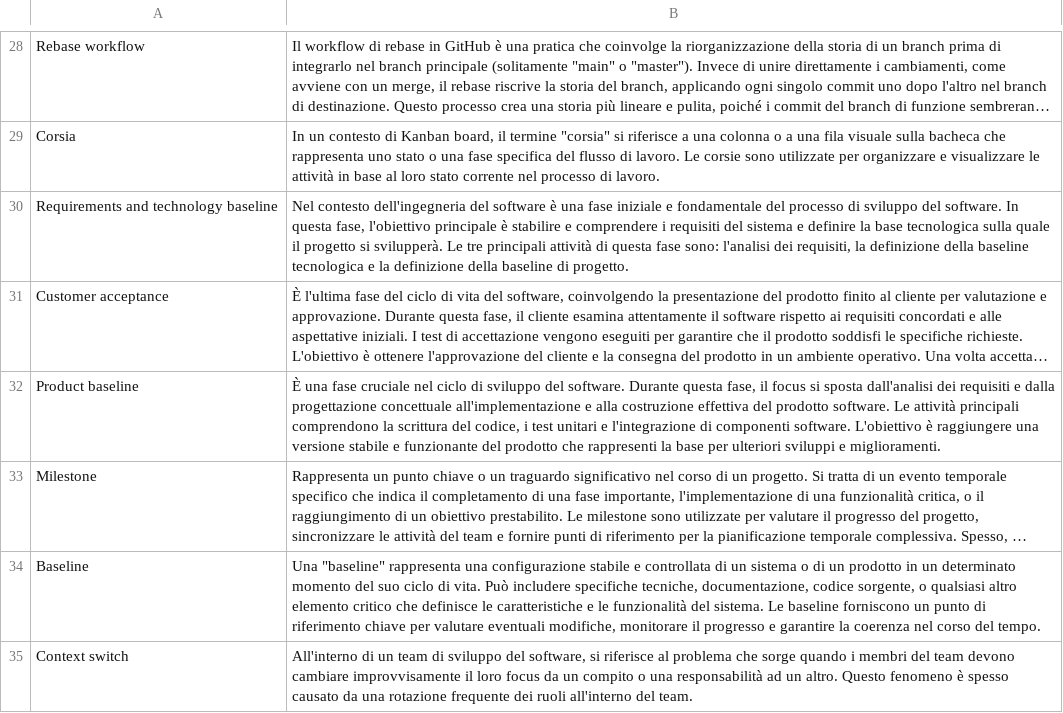
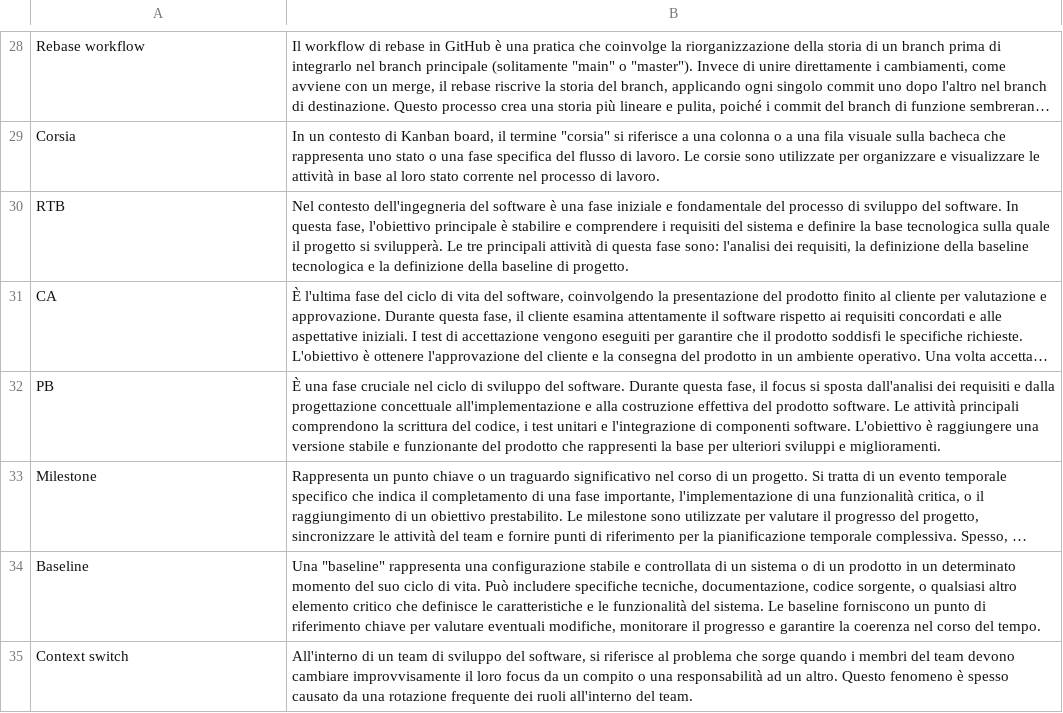
Before and after one commit to SWATEngineering/Docs, a CSV file: src/2_RTB/Glossario/terms.csv, drawn as a sheet; only a part is shown, gaps mark what is left out; long unchanged cells end in …; the diff names each change by its address in the sheet, - before the commit and + after, or states it on an @@ line.

```diff
--- a/src/2_RTB/Glossario/terms.csv
+++ b/src/2_RTB/Glossario/terms.csv
-A30: Requirements and technology baseline
+A30: RTB
-A31: Customer acceptance
+A31: CA
-A32: Product baseline
+A32: PB
```
Also changed, not shown: 19 other files.
